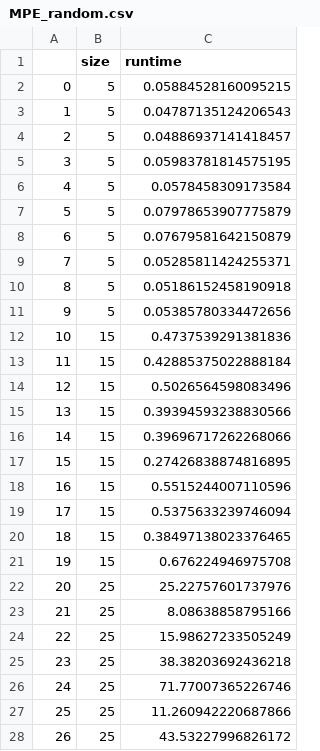
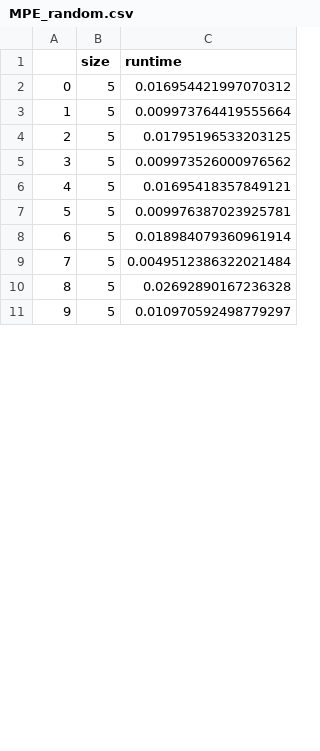
Before and after one commit to Pmobilee/KR21_project2, a CSV file: MPE_random.csv, drawn as a sheet; only a part is shown; the diff covers the shown part only.

```diff
--- a/MPE_random.csv
+++ b/MPE_random.csv
@@ -1,28 +1,11 @@
 ,size,runtime
-0,5,0.05884528160095215
-1,5,0.04787135124206543
-2,5,0.04886937141418457
-3,5,0.05983781814575195
-4,5,0.0578458309173584
-5,5,0.07978653907775879
-6,5,0.07679581642150879
-7,5,0.05285811424255371
-8,5,0.05186152458190918
-9,5,0.05385780334472656
-10,15,0.4737539291381836
-11,15,0.42885375022888184
-12,15,0.5026564598083496
-13,15,0.39394593238830566
-14,15,0.39696717262268066
-15,15,0.27426838874816895
-16,15,0.5515244007110596
-17,15,0.5375633239746094
-18,15,0.38497138023376465
-19,15,0.676224946975708
-20,25,25.22757601737976
-21,25,8.08638858795166
-22,25,15.98627233505249
-23,25,38.38203692436218
-24,25,71.77007365226746
-25,25,11.260942220687866
-26,25,43.53227996826172
+0,5,0.016954421997070312
+1,5,0.009973764419555664
+2,5,0.01795196533203125
+3,5,0.009973526000976562
+4,5,0.01695418357849121
+5,5,0.009976387023925781
+6,5,0.018984079360961914
+7,5,0.0049512386322021484
+8,5,0.02692890167236328
+9,5,0.010970592498779297
```
Also changed, not shown: 30 added rows and 3 removed rows elsewhere in this file, 3 other files.
